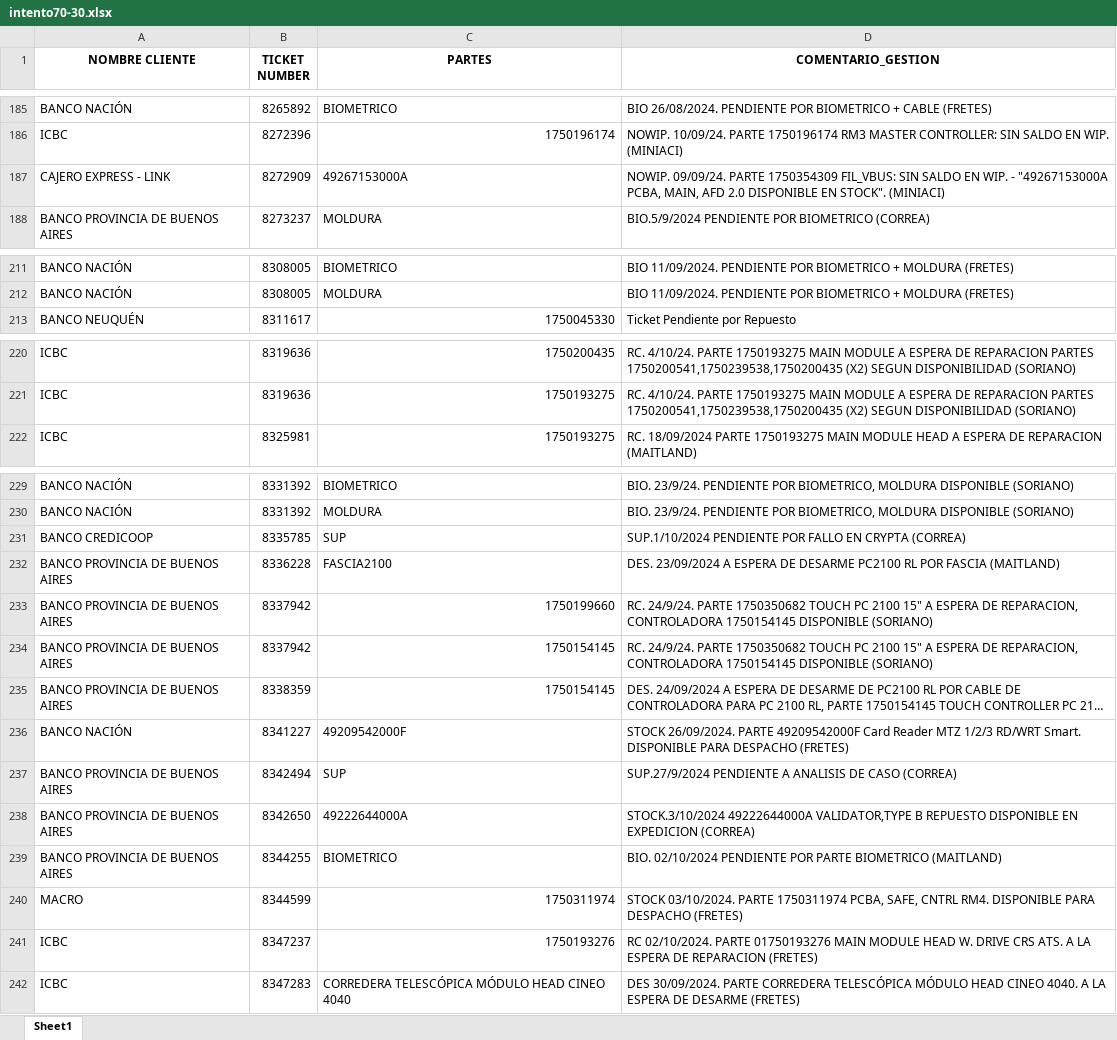
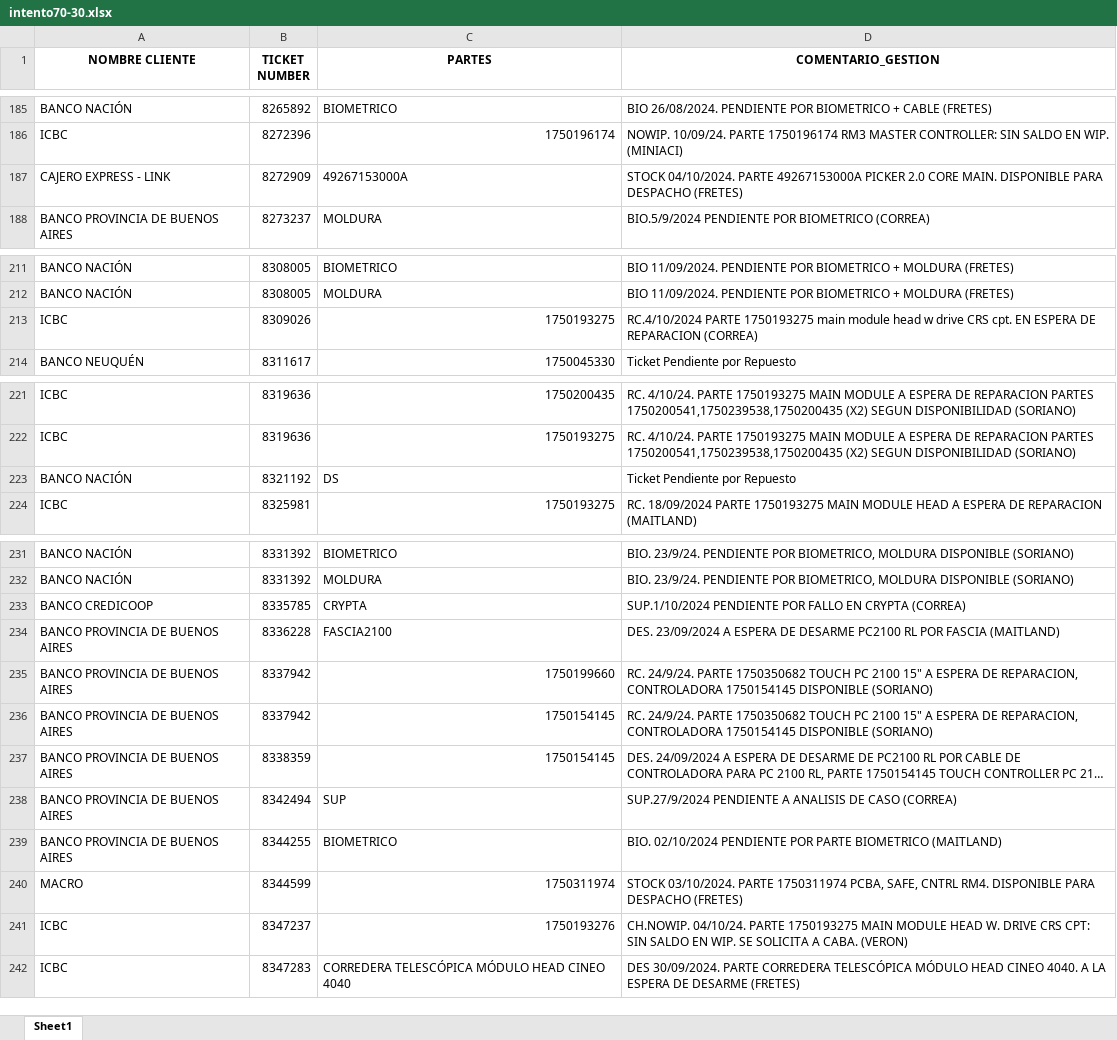
Before and after one commit to lucasrdrz/testdn, an Excel workbook: intento70-30.xlsx, sheet Sheet1, drawn as a sheet; only a part is shown, gaps mark what is left out; long unchanged cells end in …; values as stored, in another font and other column widths than the file's, no borders; removed rows and columns are numbered as before the commit, all else as after; the diff covers the shown part only; the diff names each change by its address in the sheet, - before the commit and + after, or states it on an @@ line.

```diff
--- a/intento70-30.xlsx (sheet Sheet1)
+++ b/intento70-30.xlsx (sheet Sheet1)
-D187 (COMENTARIO_GESTION): NOWIP. 09/09/24. PARTE 1750354309 FIL_VBUS: SIN SALDO EN WIP. - "49267153000A PCBA, MAIN, AFD 2.0 DISPONIBLE EN STOCK". (MINIACI)
+D187 (COMENTARIO_GESTION): STOCK 04/10/2024. PARTE 49267153000A PICKER 2.0 CORE MAIN. DISPONIBLE PARA DESPACHO (FRETES)
+row 213: ICBC | 8309026 | 1750193275 | RC.4/10/2024 PARTE 1750193275 main module head w drive CRS cpt. EN ESPERA DE REPARACION (CORREA)
+row 223: BANCO NACIÓN | 8321192 | DS | Ticket Pendiente por Repuesto
-C233 (PARTES): SUP
+C233 (PARTES): CRYPTA
-row 236: BANCO NACIÓN | 8341227 | 49209542000F | STOCK 26/09/2024. PARTE 49209542000F Card Reader MTZ 1/2/3 RD/WRT Smart. DISPONIBLE PARA DESPACHO (FRETES)
-row 238: BANCO PROVINCIA DE BUENOS AIRES | 8342650 | 49222644000A | STOCK.3/10/2024 49222644000A VALIDATOR,TYPE B REPUESTO DISPONIBLE EN EXPEDICION (CORREA)
-D241 (COMENTARIO_GESTION): RC 02/10/2024. PARTE 01750193276 MAIN MODULE HEAD W. DRIVE CRS ATS. A LA ESPERA DE REPARACION (FRETES)
+D241 (COMENTARIO_GESTION): CH.NOWIP. 04/10/24. PARTE 1750193275 MAIN MODULE HEAD W. DRIVE CRS CPT: SIN SALDO EN WIP. SE SOLICITA A CABA. (VERON)
```
Also changed, not shown: 33 added rows, 12 removed rows and 2 edited cells elsewhere in this sheet, ReporteReparacionEfectiveOnline.xlsx, TicktesPendientes.xlsx.
